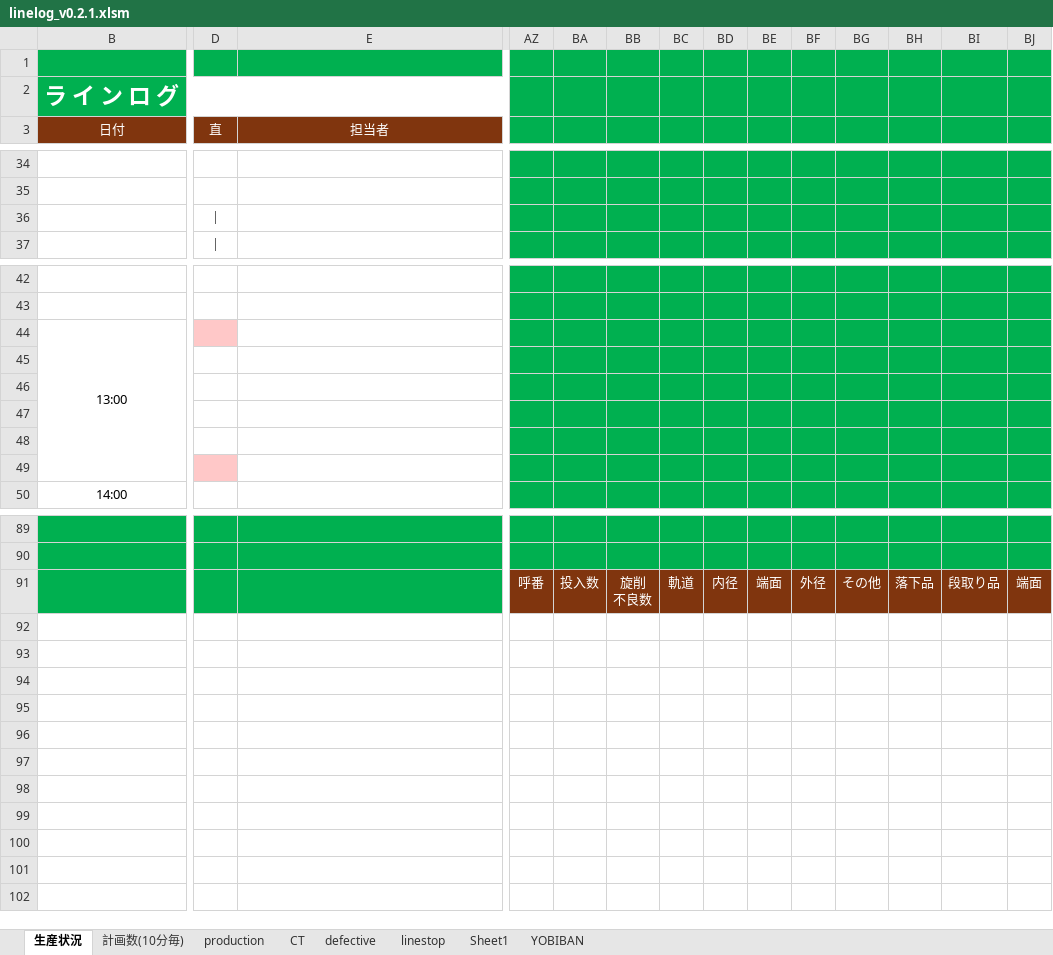
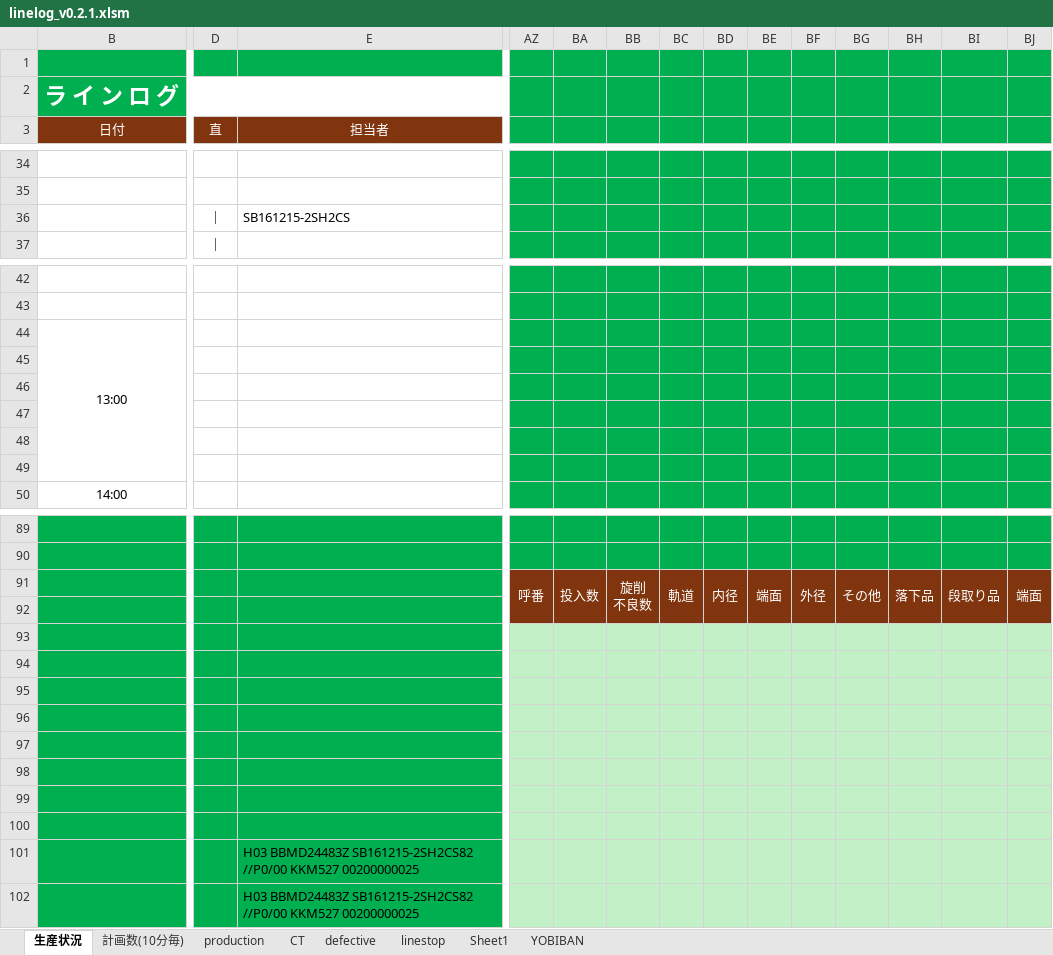
Before and after one commit to takeshita227/excel_macro_project, an Excel workbook: excel/linelog_v0.2.1.xlsm, sheet 生産状況, drawn as a sheet; only a part is shown, gaps mark what is left out; values as stored, in another font and other column widths than the file's, no borders; charts and pictures not drawn; rows hold the shown columns only; the diff covers the shown part only; the diff names each change by its address in the sheet, - before the commit and + after, or states it on an @@ line.

Commit message:
呼び番をQRコードで入力できるように変更しました

```diff
--- a/excel/linelog_v0.2.1.xlsm (sheet 生産状況)
+++ b/excel/linelog_v0.2.1.xlsm (sheet 生産状況)
-E36 (担当者): (empty)
+E36 (担当者): SB161215-2SH2CS
-D44 fill: #FFC8C8
+D44 fill: none
-D49 fill: #FFC8C8
+D49 fill: none
+AZ91:AZ92 merged
+BA91:BA92 merged
+BB91:BB92 merged
+BC91:BC92 merged
+BD91:BD92 merged
+BE91:BE92 merged
+BF91:BF92 merged
+BG91:BG92 merged
+BH91:BH92 merged
+BI91:BI92 merged
+BJ91:BJ92 merged
+row 92: (empty)
+row 93: (empty)
+row 94: (empty)
+row 95: (empty)
+row 96: (empty)
+row 97: (empty)
+row 98: (empty)
+row 99: (empty)
+row 100: (empty)
+row 101:  |  | H03 BBMD24483Z SB161215-2SH2CS82 //P0/00 KKM527 00200000025
+row 102:  |  | H03 BBMD24483Z SB161215-2SH2CS82 //P0/00 KKM527 00200000025
```
Also changed, not shown: cell formats and merged cells elsewhere in this sheet, hidden cells, charts or pictures.
